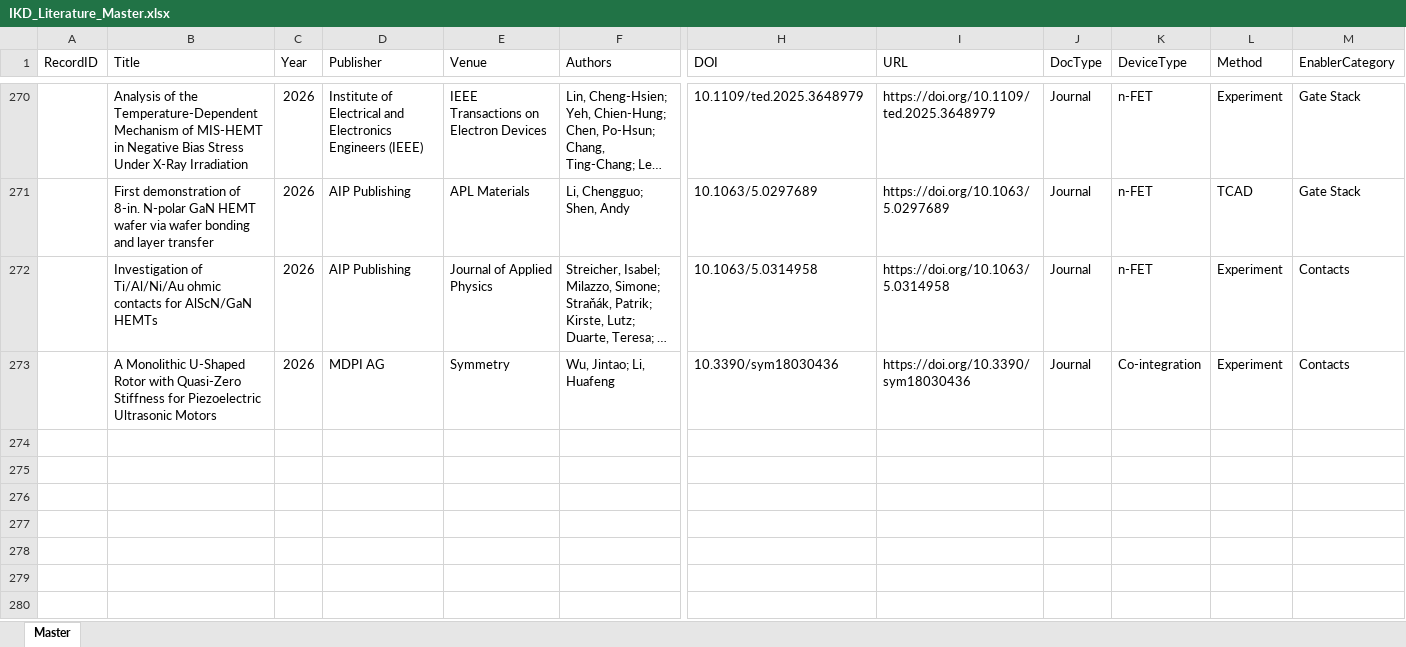
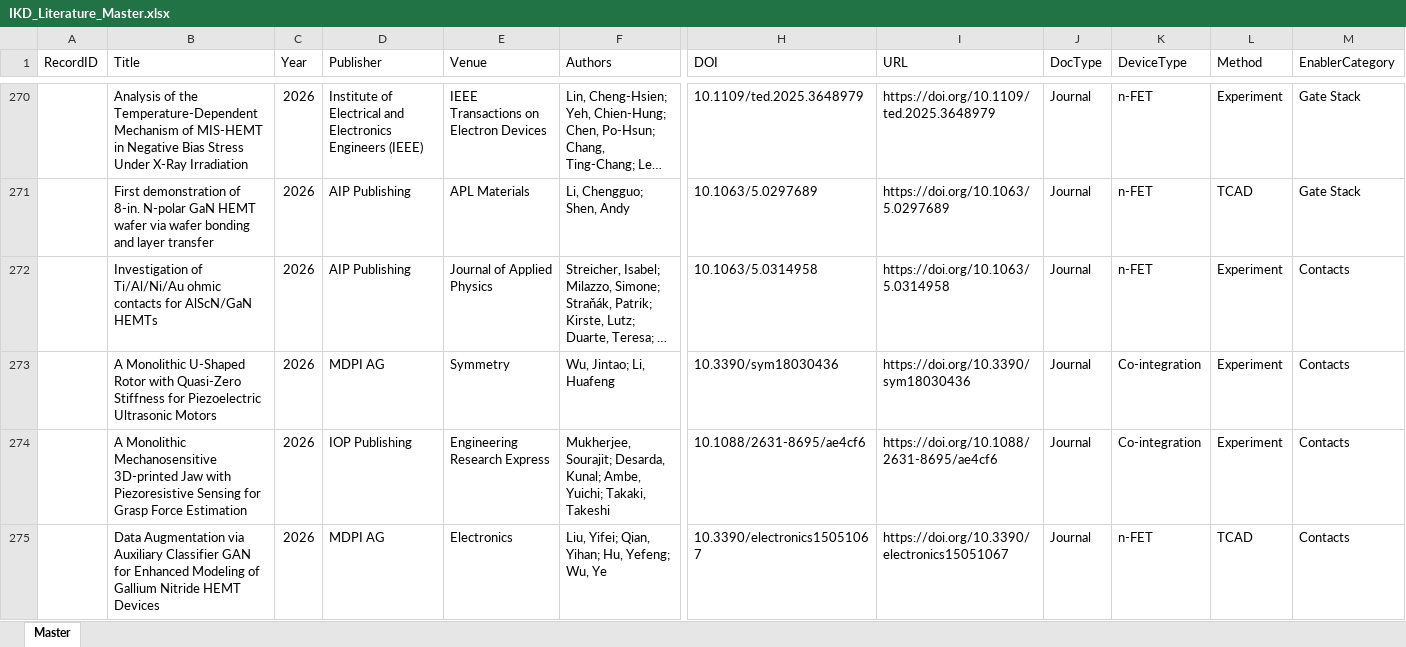
Before and after one commit to kainlulow/IKD_GaN_CMOS, an Excel workbook: 01_literature/IKD_Literature_Master.xlsx, sheet Master, drawn as a sheet; only a part is shown, gaps mark what is left out; long unchanged cells end in …; values as stored, in another font and other column widths than the file's, no borders; rows hold the shown columns only; the diff covers the shown part only; the diff names each change by its address in the sheet, - before the commit and + after, or states it on an @@ line.

```diff
--- a/01_literature/IKD_Literature_Master.xlsx (sheet Master)
+++ b/01_literature/IKD_Literature_Master.xlsx (sheet Master)
+row 274:  | A Monolithic Mechanosensitive 3D-printed Jaw with Piezoresistive Sensing for Grasp Force Estimation | 2026 | IOP Publishing | Engineering Research Express | Mukherjee, Sourajit; Desarda, Kunal; Ambe, Yuichi; Takaki, Takeshi | 10.1088/2631-8695/ae4cf6 | https://doi.org/10.1088/2631-8695/ae4cf6 | Journal | Co-integration | Experiment | Contacts
+row 275:  | Data Augmentation via Auxiliary Classifier GAN for Enhanced Modeling of Gallium Nitride HEMT Devices | 2026 | MDPI AG | Electronics | Liu, Yifei; Qian, Yihan; Hu, Yefeng; Wu, Ye | 10.3390/electronics15051067 | https://doi.org/10.3390/electronics15051067 | Journal | n-FET | TCAD | Contacts
```
Also changed, not shown: 1 added row elsewhere in this sheet, 3 other files.
